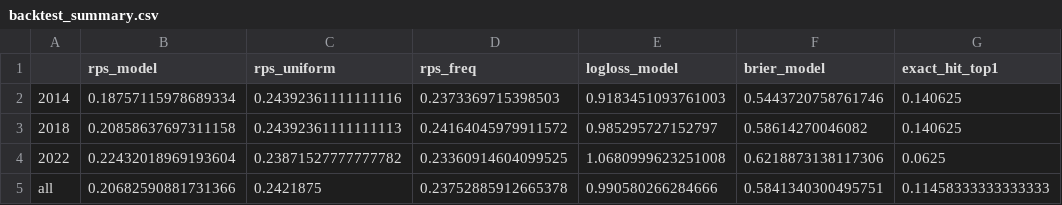
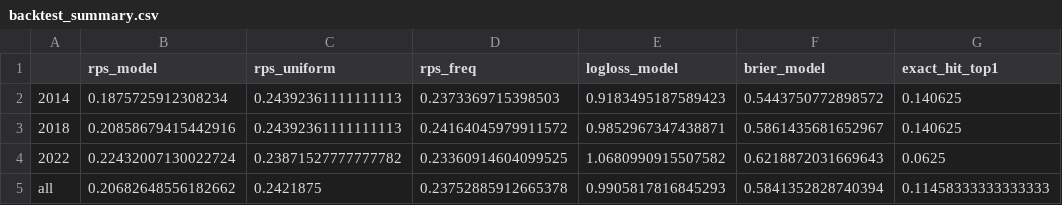
Before and after one commit to Simonchan25/worldcup-predict, a CSV file: outputs/backtest_summary.csv, drawn as a sheet; only a part is shown; the diff names each change by its address in the sheet, - before the commit and + after, or states it on an @@ line.

```diff
--- a/outputs/backtest_summary.csv
+++ b/outputs/backtest_summary.csv
-B2 (rps_model): 0.18757115978689334
+B2 (rps_model): 0.1875725912308234
-C2 (rps_uniform): 0.24392361111111116
+C2 (rps_uniform): 0.24392361111111113
-E2 (logloss_model): 0.9183451093761003
+E2 (logloss_model): 0.9183495187589423
-F2 (brier_model): 0.5443720758761746
+F2 (brier_model): 0.5443750772898572
-B3 (rps_model): 0.20858637697311158
+B3 (rps_model): 0.20858679415442916
-E3 (logloss_model): 0.985295727152797
+E3 (logloss_model): 0.9852967347438871
-F3 (brier_model): 0.58614270046082
+F3 (brier_model): 0.5861435681652967
-B4 (rps_model): 0.22432018969193604
+B4 (rps_model): 0.22432007130022724
-E4 (logloss_model): 1.0680999623251008
+E4 (logloss_model): 1.0680990915507582
-F4 (brier_model): 0.6218873138117306
+F4 (brier_model): 0.6218872031669643
-B5 (rps_model): 0.20682590881731366
+B5 (rps_model): 0.20682648556182662
-E5 (logloss_model): 0.990580266284666
+E5 (logloss_model): 0.9905817816845293
-F5 (brier_model): 0.5841340300495751
+F5 (brier_model): 0.5841352828740394
```
Also changed, not shown: outputs/advancement.csv, outputs/backtest_matches.csv, 13 other files.
